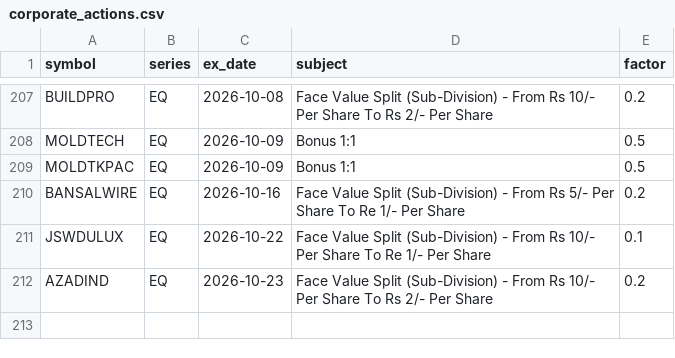
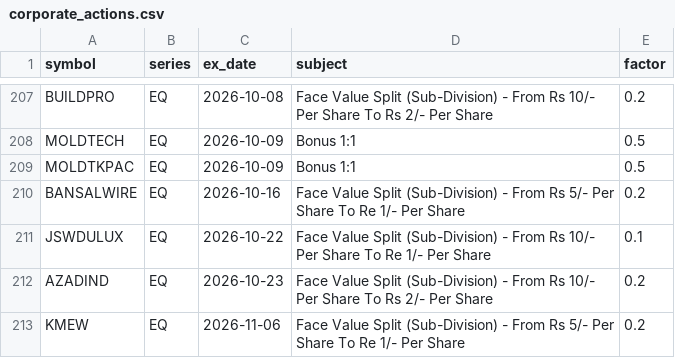
Before and after one commit to vs916491-maker/Nifty-sector-strength, a CSV file: data/meta/corporate_actions.csv, drawn as a sheet; only a part is shown, gaps mark what is left out.

```diff
--- a/data/meta/corporate_actions.csv
+++ b/data/meta/corporate_actions.csv
@@ -212 +212,2 @@ JSWDULUX,EQ,2026-10-22,Face Value Split (Sub-Division) - From Rs 10/- Per Share
 AZADIND,EQ,2026-10-23,Face Value Split (Sub-Division) - From Rs 10/- Per Share To Rs 2/- Per Share,0.2
+KMEW,EQ,2026-11-06,Face Value Split (Sub-Division) - From Rs 5/- Per Share To Re 1/- Per Share,0.2
```
Also changed, not shown: data/meta/advance_decline.csv, data/meta/mcap.csv, 4 other files.
